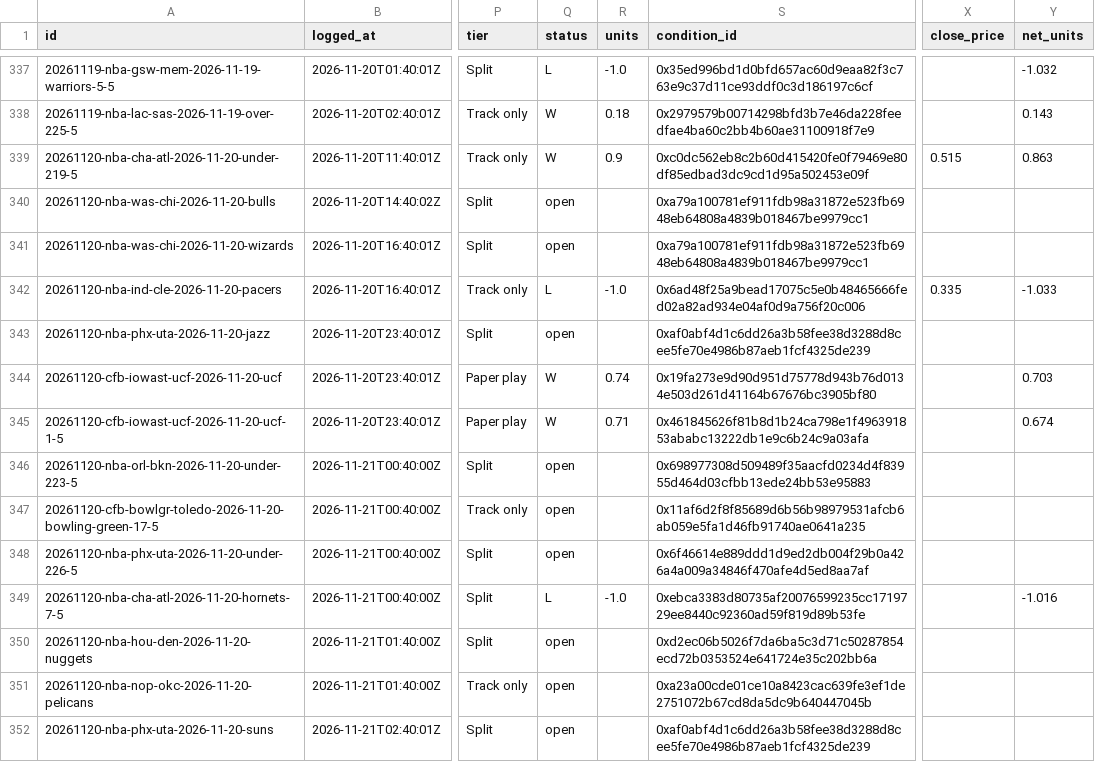
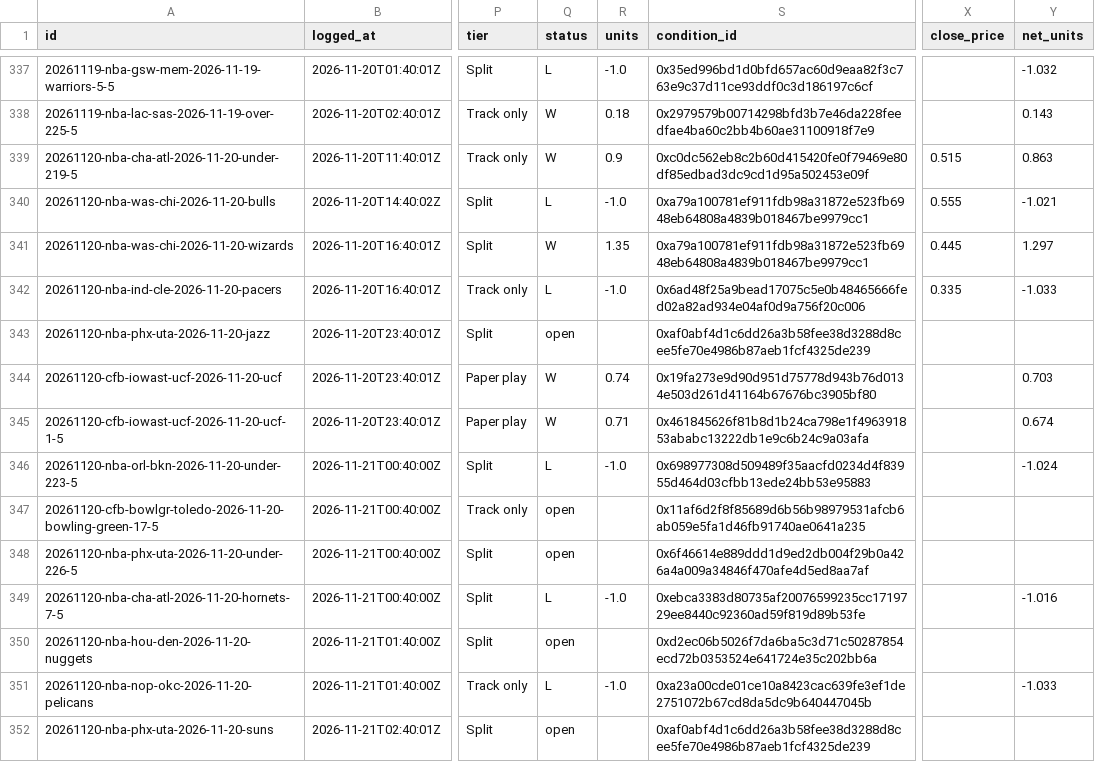
Before and after one commit to remick2/tennis-model, a CSV file: consensus/signals.csv, drawn as a sheet; only a part is shown, gaps mark what is left out; the diff names each change by its address in the sheet, - before the commit and + after, or states it on an @@ line.

```diff
--- a/consensus/signals.csv
+++ b/consensus/signals.csv
-Q340 (status): open
+Q340 (status): L
-R340 (units): (empty)
+R340 (units): -1.0
-X340 (close_price): (empty)
+X340 (close_price): 0.555
-Y340 (net_units): (empty)
+Y340 (net_units): -1.021
-Q341 (status): open
+Q341 (status): W
-R341 (units): (empty)
+R341 (units): 1.35
-X341 (close_price): (empty)
+X341 (close_price): 0.445
-Y341 (net_units): (empty)
+Y341 (net_units): 1.297
-Q346 (status): open
+Q346 (status): L
-R346 (units): (empty)
+R346 (units): -1.0
-Y346 (net_units): (empty)
+Y346 (net_units): -1.024
-Q351 (status): open
+Q351 (status): L
-R351 (units): (empty)
+R351 (units): -1.0
-Y351 (net_units): (empty)
+Y351 (net_units): -1.033
```
Also changed, not shown: 1 other file.
